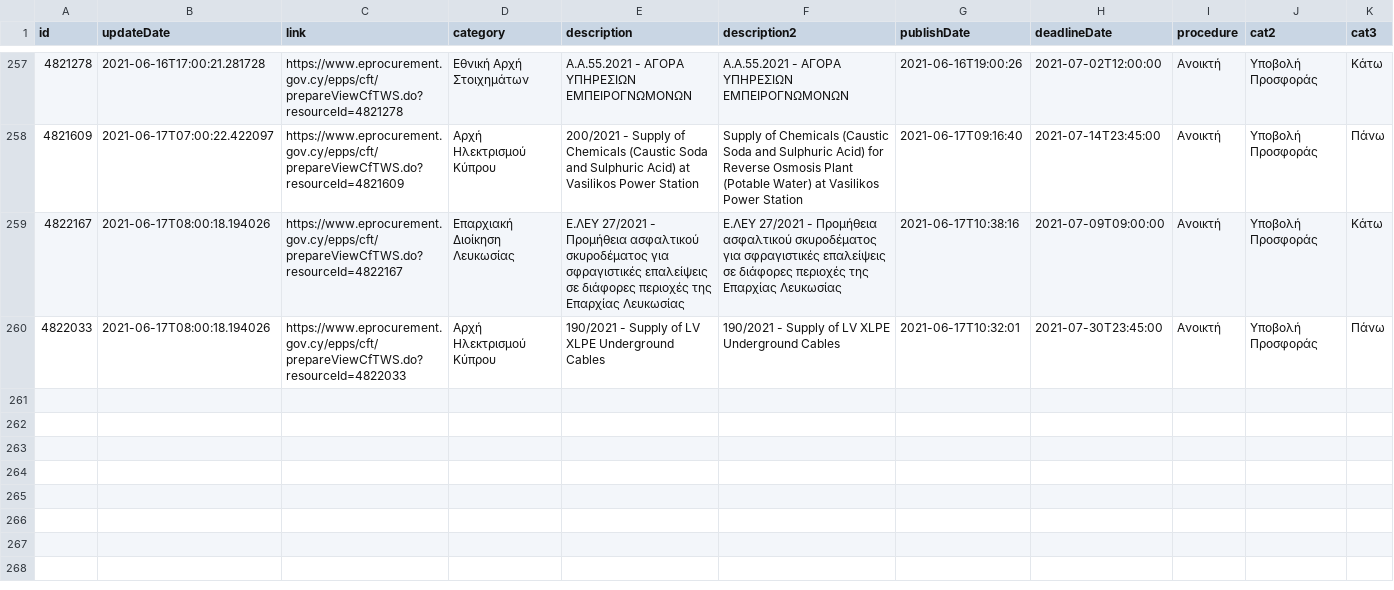
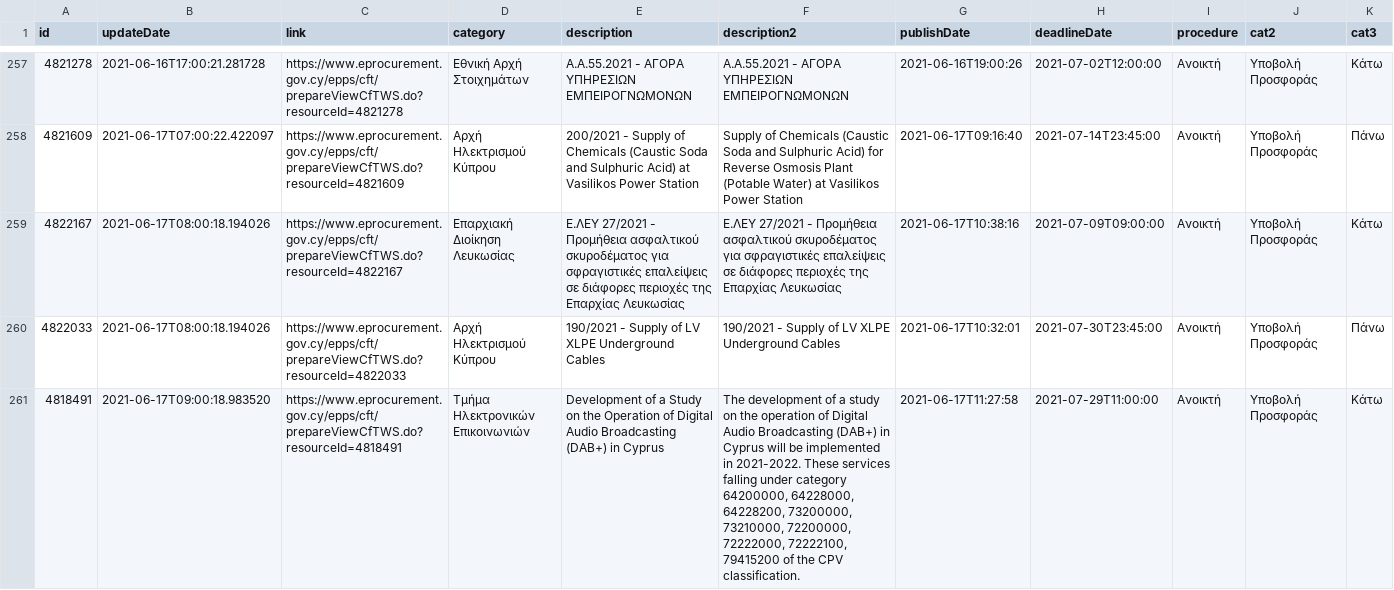
Before and after one commit to kapiosk/eprocurement, a CSV file: eproc.csv, drawn as a sheet; only a part is shown, gaps mark what is left out; rows hold the shown columns only; the diff names each change by its address in the sheet, - before the commit and + after, or states it on an @@ line.

Commit message:
bot

```diff
--- a/eproc.csv
+++ b/eproc.csv
+row 261: 4818491 | 2021-06-17T09:00:18.983520 | https://www.eprocurement.gov.cy/epps/cft/prepareViewCfTWS.do?resourceId=4818491 | Τμήμα Ηλεκτρονικών Επικοινωνιών | Development of a Study on the Operation of Digital Audio Broadcasting (DAB+) in Cyprus | The development of a study on the operation of Digital Audio Broadcasting (DAB+) in Cyprus will be implemented in 2021-2022. These services falling under category 64200000, 64228000, 64228200, 73200000, 73210000, 72200000, 72222000, 72222100, 79415200 of the CPV classification. | 2021-06-17T11:27:58 | 2021-07-29T11:00:00 | Ανοικτή | Υποβολή Προσφοράς | Κάτω
```
